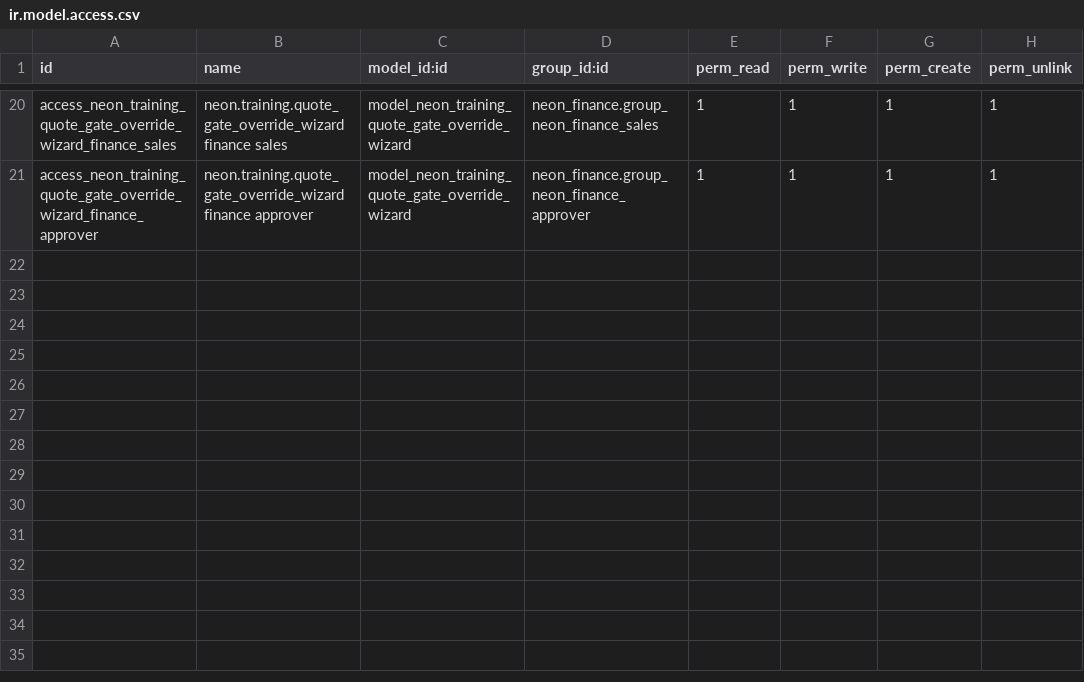
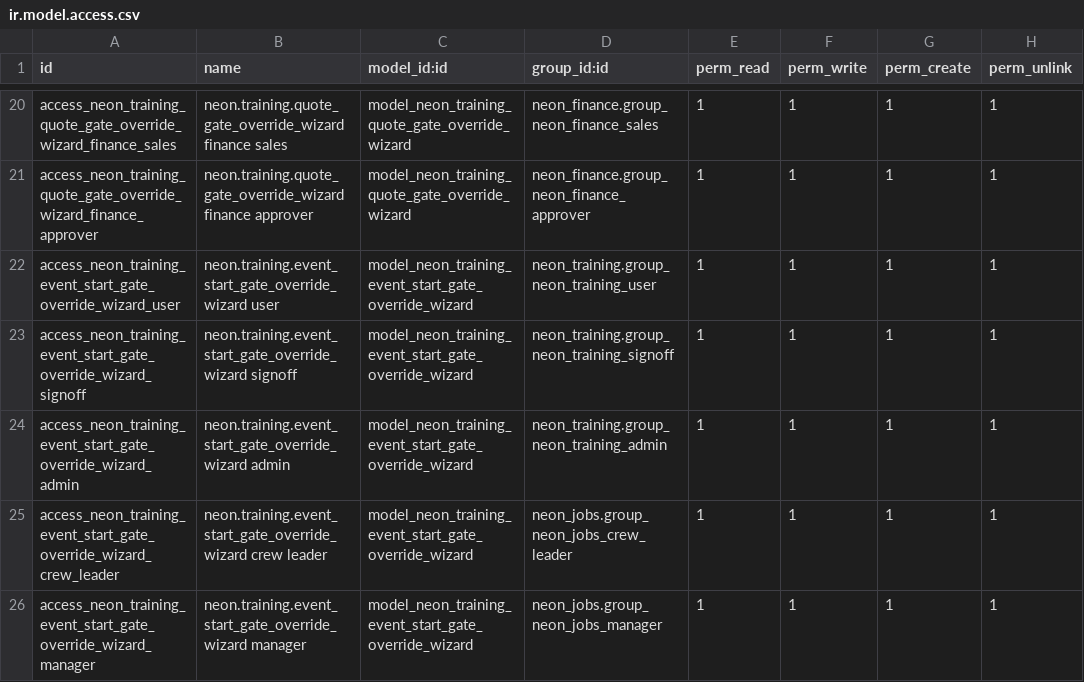
Before and after one commit to tatenda-it/neon-odoo, a CSV file: addons/neon_training/security/ir.model.access.csv, drawn as a sheet; only a part is shown, gaps mark what is left out.

```diff
--- a/addons/neon_training/security/ir.model.access.csv
+++ b/addons/neon_training/security/ir.model.access.csv
@@ -21 +21,6 @@ access_neon_training_quote_gate_override_wizard_finance_sales,neon.training.quot
 access_neon_training_quote_gate_override_wizard_finance_approver,neon.training.quote_gate_override_wizard finance approver,model_neon_training_quote_gate_override_wizard,neon_finance.group_neon_finance_approver,1,1,1,1
+access_neon_training_event_start_gate_override_wizard_user,neon.training.event_start_gate_override_wizard user,model_neon_training_event_start_gate_override_wizard,neon_training.group_neon_training_user,1,1,1,1
+access_neon_training_event_start_gate_override_wizard_signoff,neon.training.event_start_gate_override_wizard signoff,model_neon_training_event_start_gate_override_wizard,neon_training.group_neon_training_signoff,1,1,1,1
+access_neon_training_event_start_gate_override_wizard_admin,neon.training.event_start_gate_override_wizard admin,model_neon_training_event_start_gate_override_wizard,neon_training.group_neon_training_admin,1,1,1,1
+access_neon_training_event_start_gate_override_wizard_crew_leader,neon.training.event_start_gate_override_wizard crew leader,model_neon_training_event_start_gate_override_wizard,neon_jobs.group_neon_jobs_crew_leader,1,1,1,1
+access_neon_training_event_start_gate_override_wizard_manager,neon.training.event_start_gate_override_wizard manager,model_neon_training_event_start_gate_override_wizard,neon_jobs.group_neon_jobs_manager,1,1,1,1
```
Also changed, not shown: 11 other files.
